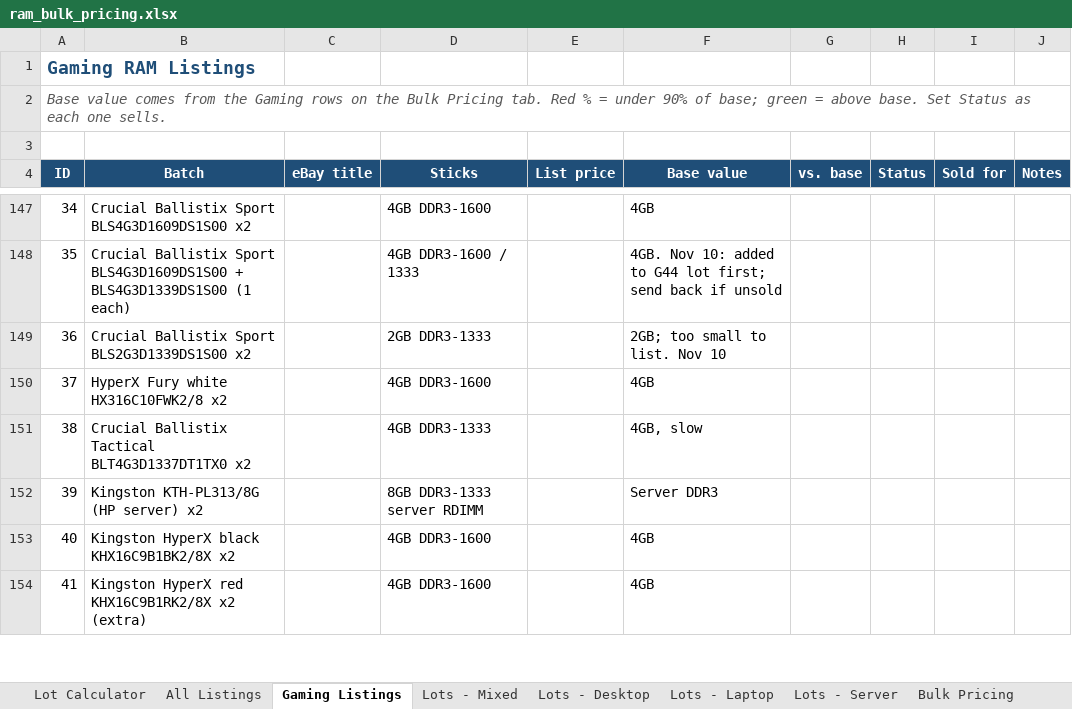
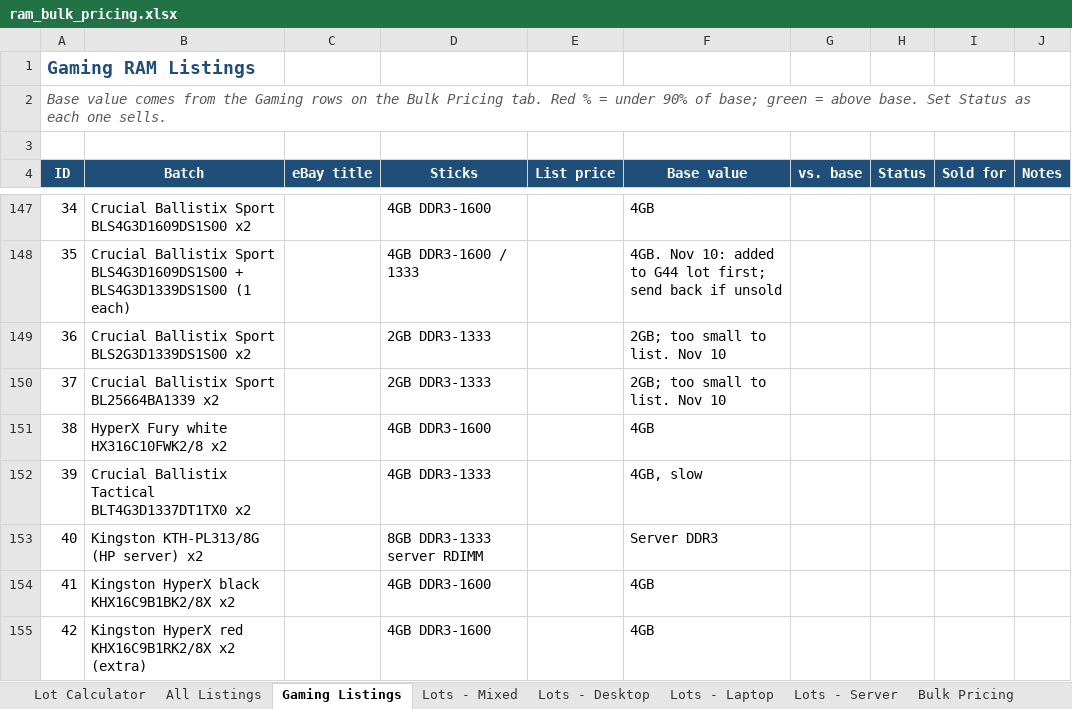
Before and after one commit to bgallaher-lgtm/Claude, an Excel workbook: ram_bulk_pricing.xlsx, sheet Gaming Listings, drawn as a sheet; only a part is shown, gaps mark what is left out; values as stored, in another font and other column widths than the file's, no borders; conditional formats not drawn; addresses are those after the commit; the diff names each change by its address in the sheet, - before the commit and + after, or states it on an @@ line.

```diff
--- a/ram_bulk_pricing.xlsx (sheet Gaming Listings)
+++ b/ram_bulk_pricing.xlsx (sheet Gaming Listings)
+row 150: 37 | Crucial Ballistix Sport BL25664BA1339 x2 |  | 2GB DDR3-1333 |  | 2GB; too small to list. Nov 10
@@ column A (ID) renumbered from row 151 down @@
```
Also changed, not shown: 1 other file.
